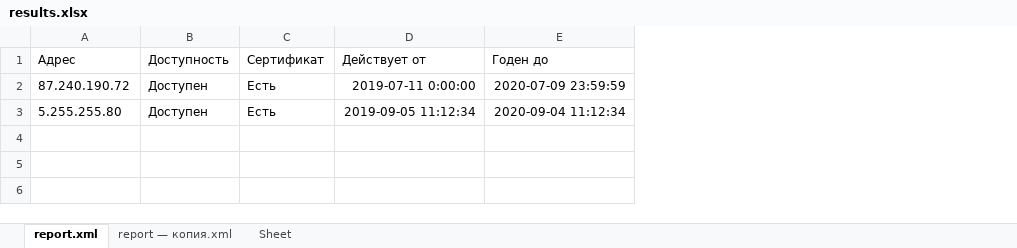
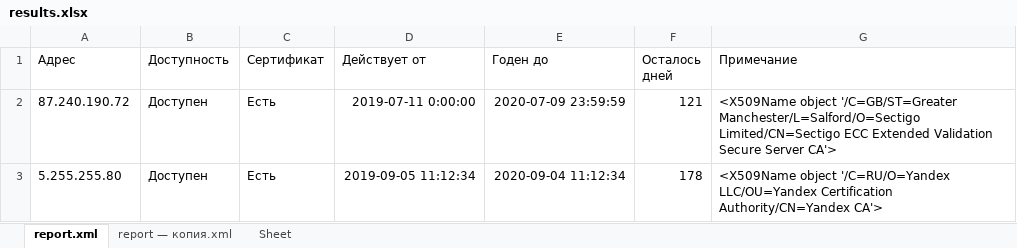
Before and after one commit to YaD-97/t, an Excel workbook: results.xlsx, sheet report.xml, drawn as a sheet; values as stored, in another font and other column widths than the file's, no borders; the diff names each change by its address in the sheet, - before the commit and + after, or states it on an @@ line.

```diff
--- a/results.xlsx (sheet report.xml)
+++ b/results.xlsx (sheet report.xml)
+column F (Осталось дней), rows 2-3: 121 | 178
+column G (Примечание), rows 2-3: <X509Name object '/C=GB/ST=Greater Manchester/L=Salford/O=Sectigo Limited/CN=Sectigo ECC Extended Validation Secure Server CA'> | <X509Name object '/C=RU/O=Yandex LLC/OU=Yandex Certification Authority/CN=Yandex CA'>
```
Also changed, not shown: sheet report — копия.xml, 1 other file.
